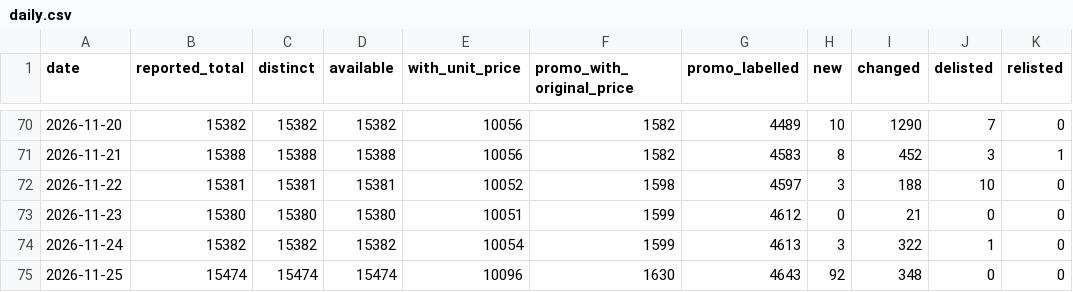
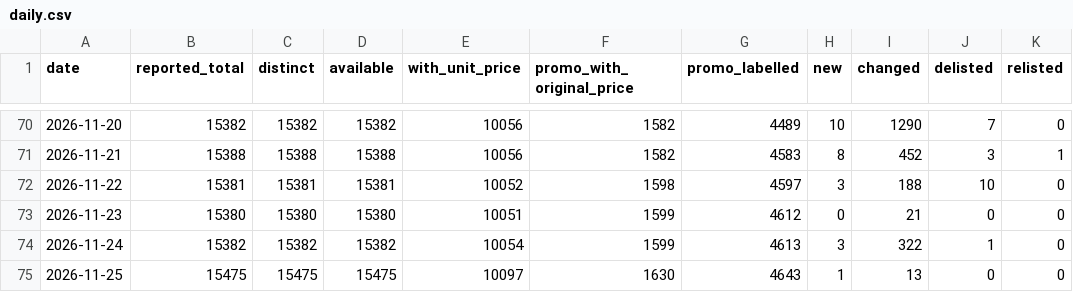
Before and after one commit to George649451/cy-grocery-index, a CSV file: data/summary/daily.csv, drawn as a sheet; only a part is shown, gaps mark what is left out.

```diff
--- a/data/summary/daily.csv
+++ b/data/summary/daily.csv
@@ -74,2 +74,2 @@ date,reported_total,distinct,available,with_unit_price,promo_with_original_price
 2026-11-24,15382,15382,15382,10054,1599,4613,3,322,1,0
-2026-11-25,15474,15474,15474,10096,1630,4643,92,348,0,0
+2026-11-25,15475,15475,15475,10097,1630,4643,1,13,0,0
```
Also changed, not shown: 1 other file.
